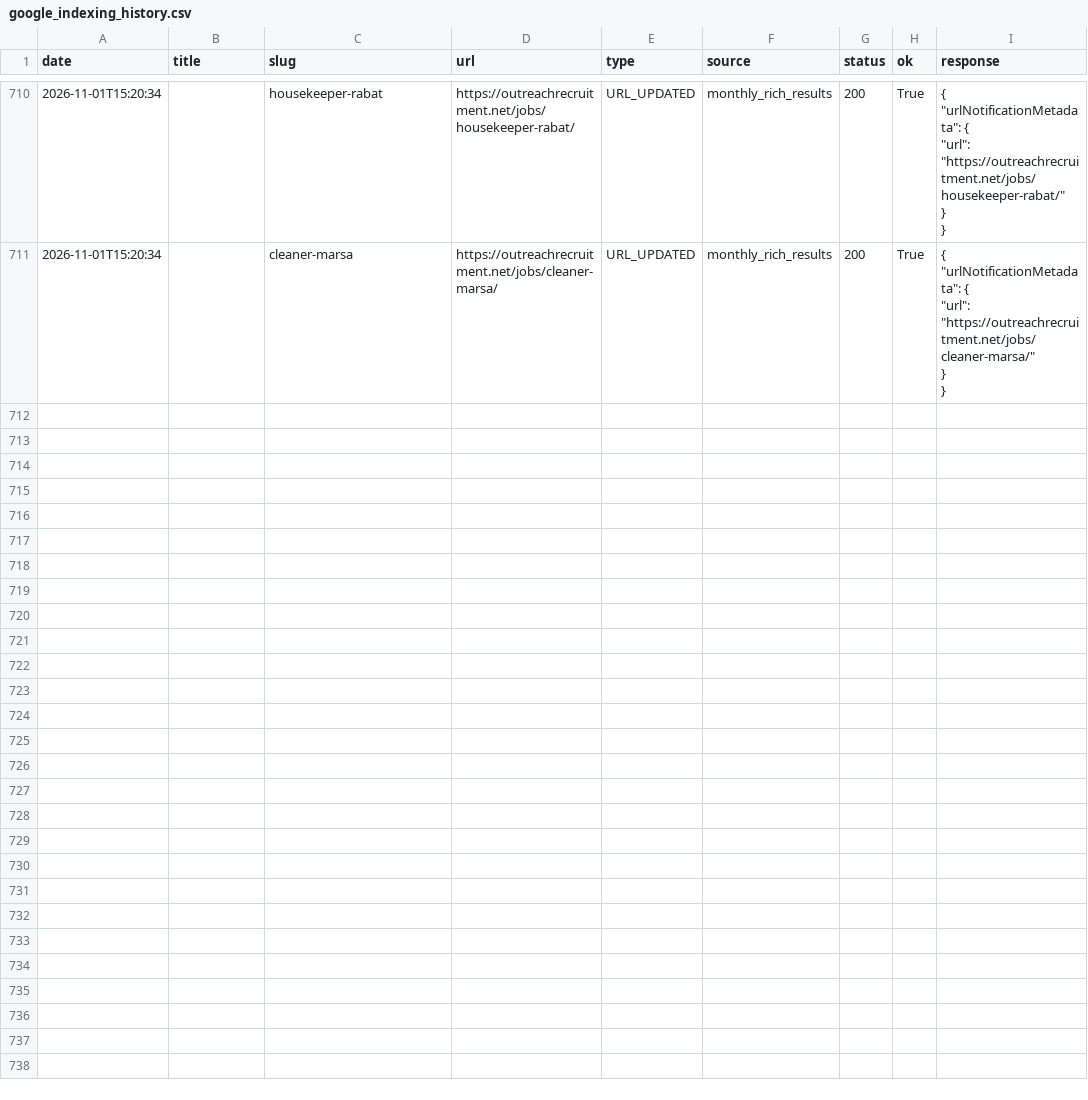
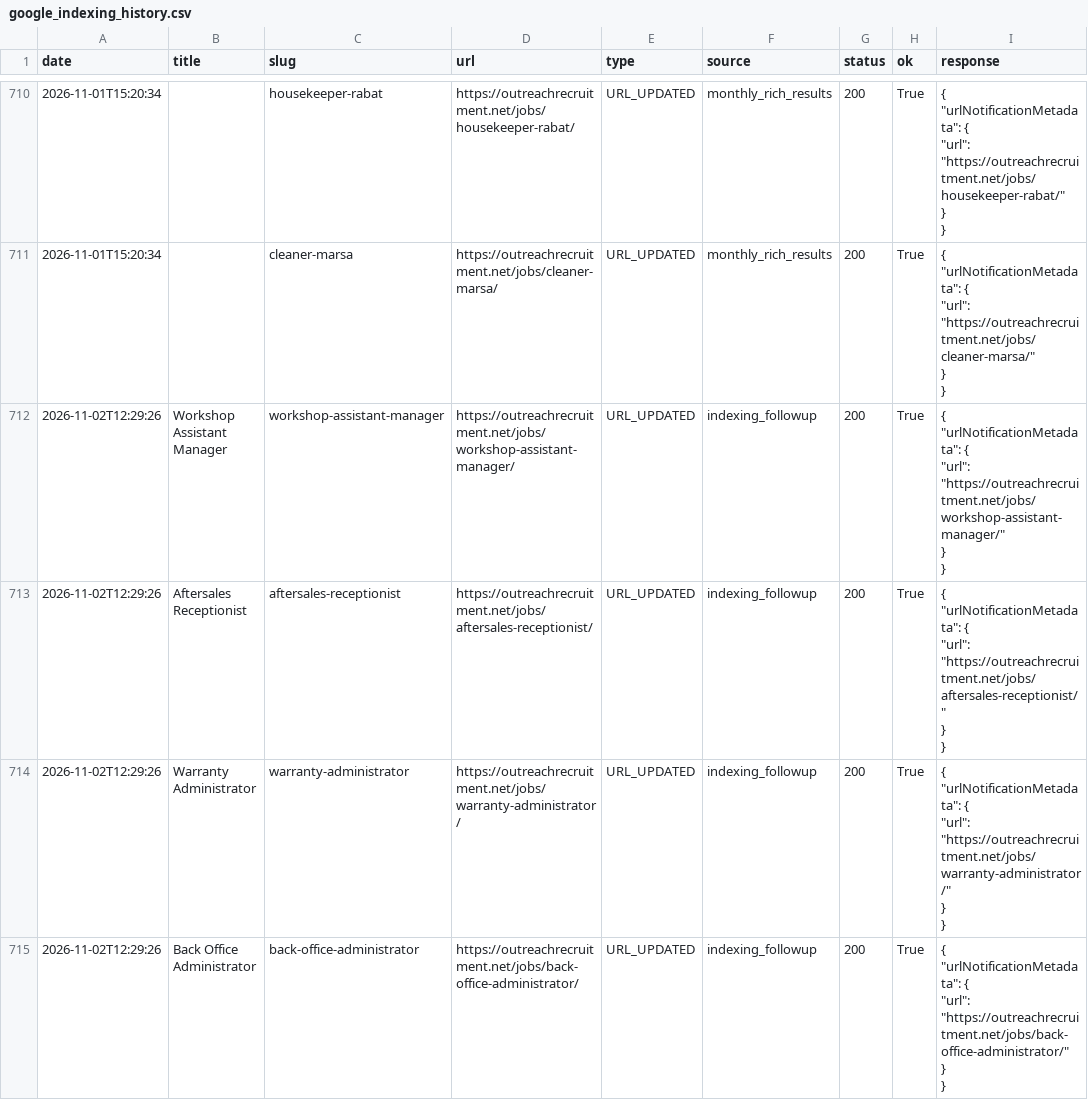
Before and after one commit to sofyanebarakat-beep/OutreachRecruitment-Jobs-in-Malta, a CSV file: reports/google_indexing_history.csv, drawn as a sheet; only a part is shown, gaps mark what is left out; ↵ is a line break in a cell; the diff covers the shown part only; the diff names each change by its address in the sheet, - before the commit and + after, or states it on an @@ line.

```diff
--- a/reports/google_indexing_history.csv
+++ b/reports/google_indexing_history.csv
+row 712: 2026-11-02T12:29:26 | Workshop Assistant Manager | workshop-assistant-manager | https://outreachrecruitment.net/jobs/workshop-assistant-manager/ | URL_UPDATED | indexing_followup | 200 | True | { ↵ "urlNotificationMetadata": { ↵ "url": "https://outreachrecruitment.net/jobs/workshop-assistant-manager/" ↵ } ↵ }
+row 713: 2026-11-02T12:29:26 | Aftersales Receptionist | aftersales-receptionist | https://outreachrecruitment.net/jobs/aftersales-receptionist/ | URL_UPDATED | indexing_followup | 200 | True | { ↵ "urlNotificationMetadata": { ↵ "url": "https://outreachrecruitment.net/jobs/aftersales-receptionist/" ↵ } ↵ }
+row 714: 2026-11-02T12:29:26 | Warranty Administrator | warranty-administrator | https://outreachrecruitment.net/jobs/warranty-administrator/ | URL_UPDATED | indexing_followup | 200 | True | { ↵ "urlNotificationMetadata": { ↵ "url": "https://outreachrecruitment.net/jobs/warranty-administrator/" ↵ } ↵ }
+row 715: 2026-11-02T12:29:26 | Back Office Administrator | back-office-administrator | https://outreachrecruitment.net/jobs/back-office-administrator/ | URL_UPDATED | indexing_followup | 200 | True | { ↵ "urlNotificationMetadata": { ↵ "url": "https://outreachrecruitment.net/jobs/back-office-administrator/" ↵ } ↵ }
```
Also changed, not shown: 9 added rows elsewhere in this file, 41 other files.
